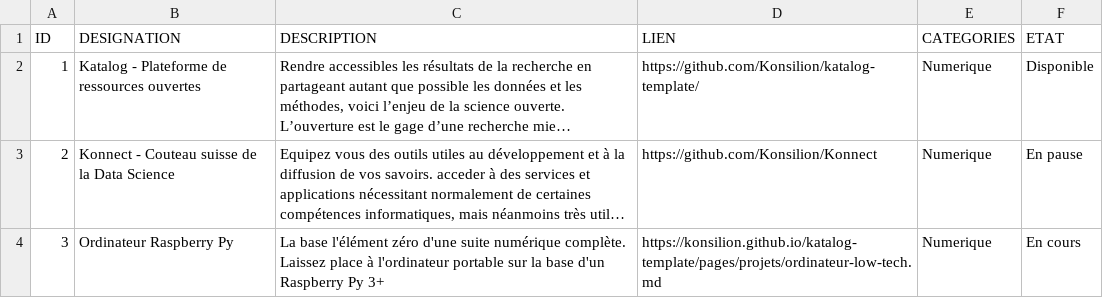
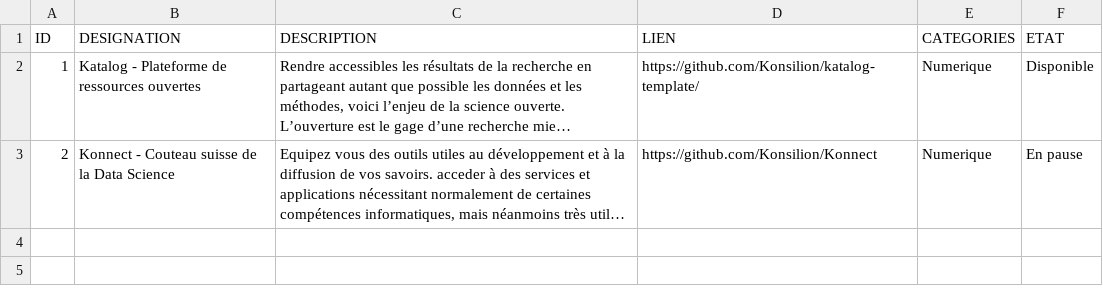
Before and after one commit to Konsilion/website, a CSV file: docs/katalog/projets/data.csv, drawn as a sheet; long unchanged cells end in …; the diff names each change by its address in the sheet, - before the commit and + after, or states it on an @@ line.

Commit message:
Commit on branch 'datami-2022-12-29-data-csv-c3e24c11-0d5f-46cb-8a21-5735185985cf' Date: 29/12/2022 Time: 20:01:37

```diff
--- a/docs/katalog/projets/data.csv
+++ b/docs/katalog/projets/data.csv
-row 4: 3 | Ordinateur Raspberry Py | La base l'élément zéro d'une suite numérique complète. Laissez place à l'ordinateur portable sur la base d'un Raspberry Py 3+ | https://konsilion.github.io/katalog-template/pages/projets/ordinateur-low-tech.md | Numerique | En cours
```
